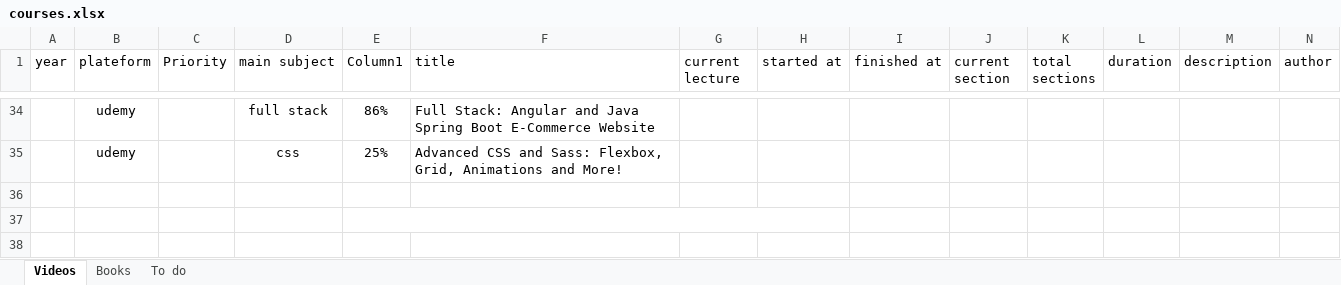
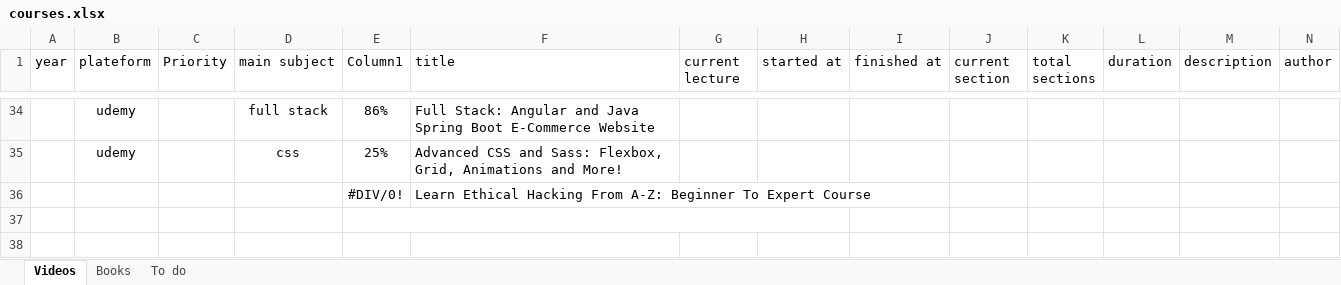
Before and after one commit to 2snufkin/notes, an Excel workbook: courses.xlsx, sheet Videos, drawn as a sheet; only a part is shown, gaps mark what is left out; values as stored, in another font and other column widths than the file's, no borders; table styles not drawn; rows hold the shown columns only; the diff names each change by its address in the sheet, - before the commit and + after, or states it on an @@ line.

Commit message:
Changes made on Thu 09/07/2023 at  7:32:00.96 from PC Outside Home

```diff
--- a/courses.xlsx (sheet Videos)
+++ b/courses.xlsx (sheet Videos)
-row 36: (empty)
+row 36:  |  |  |  | #DIV/0! | Learn Ethical Hacking From A-Z: Beginner To Expert Course
```
